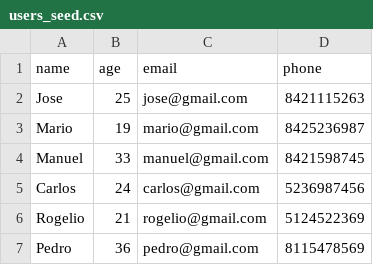
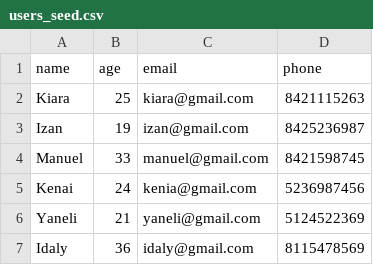
Before and after one commit to yaairfernando/game_store, a CSV file: lib/seed_csv/users_seed.csv, drawn as a sheet.

Commit message:
Adding seeds

```diff
--- a/lib/seed_csv/users_seed.csv
+++ b/lib/seed_csv/users_seed.csv
@@ -1,7 +1,7 @@
 name,age,email,phone
-Jose,25,jose@gmail.com,8421115263
-Mario,19,mario@gmail.com,8425236987
+Kiara,25,kiara@gmail.com,8421115263
+Izan,19,izan@gmail.com,8425236987
 Manuel,33,manuel@gmail.com,8421598745
-Carlos,24,carlos@gmail.com,5236987456
-Rogelio,21,rogelio@gmail.com,5124522369
-Pedro,36,pedro@gmail.com,8115478569
+Kenai,24,kenia@gmail.com,5236987456
+Yaneli,21,yaneli@gmail.com,5124522369
+Idaly,36,idaly@gmail.com,8115478569
```
Also changed, not shown: 6 other files.
